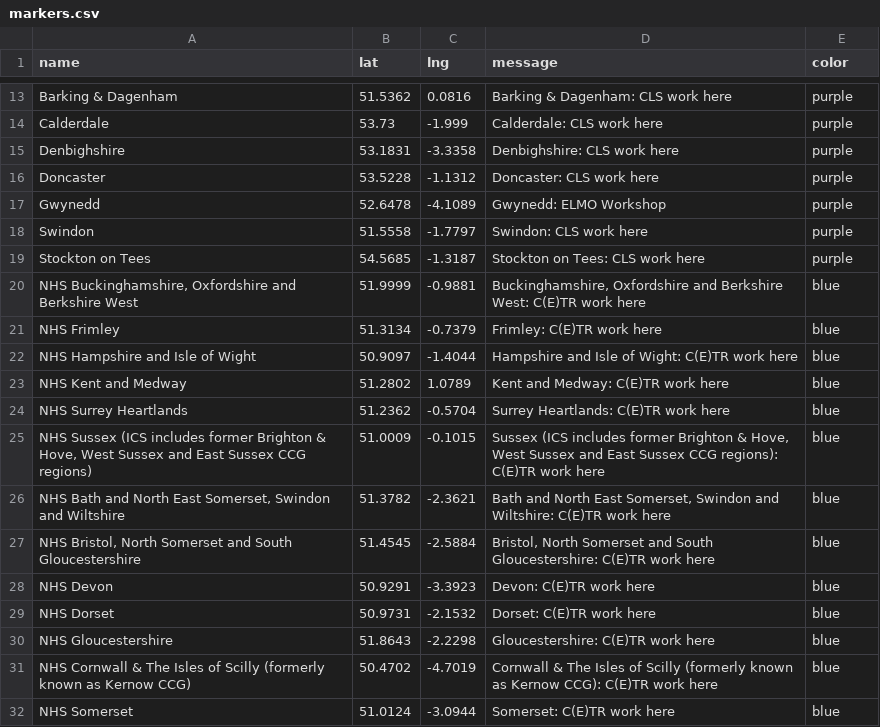
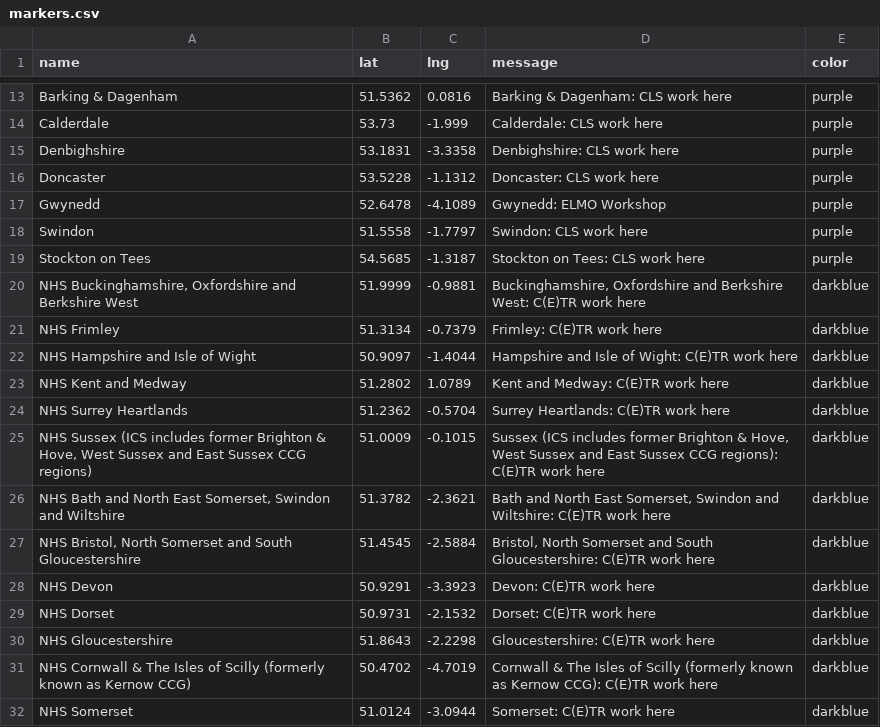
Before and after one commit to NDTiMike/MapProject, a CSV file: markers.csv, drawn as a sheet; only a part is shown, gaps mark what is left out.

Commit message:
Update markers.csv

```diff
--- a/markers.csv
+++ b/markers.csv
@@ -19,14 +19,14 @@ Swindon,51.5558,-1.7797,Swindon: CLS work here,purple
 Stockton on Tees,54.5685,-1.3187,Stockton on Tees: CLS work here,purple
-"NHS Buckinghamshire, Oxfordshire and Berkshire West ",51.9999,-0.9881,"Buckinghamshire, Oxfordshire and Berkshire West: C(E)TR work here",blue
-NHS Frimley,51.3134,-0.7379,Frimley: C(E)TR work here,blue
-NHS Hampshire and Isle of Wight ,50.9097,-1.4044,Hampshire and Isle of Wight: C(E)TR work here,blue
-NHS Kent and Medway,51.2802,1.0789,Kent and Medway: C(E)TR work here,blue
-NHS Surrey Heartlands,51.2362,-0.5704,Surrey Heartlands: C(E)TR work here,blue
-"NHS Sussex (ICS includes former Brighton & Hove, West Sussex and East Sussex CCG regions)",51.0009,-0.1015,"Sussex (ICS includes former Brighton & Hove, West Sussex and East Sussex CCG regions): C(E)TR work here",blue
-"NHS Bath and North East Somerset, Swindon and Wiltshire",51.3782,-2.3621,"Bath and North East Somerset, Swindon and Wiltshire: C(E)TR work here",blue
-"NHS Bristol, North Somerset and South Gloucestershire",51.4545,-2.5884,"Bristol, North Somerset and South Gloucestershire: C(E)TR work here",blue
-NHS Devon,50.9291,-3.3923,Devon: C(E)TR work here,blue
-NHS Dorset,50.9731,-2.1532,Dorset: C(E)TR work here,blue
-NHS Gloucestershire,51.8643,-2.2298,Gloucestershire: C(E)TR work here,blue
-NHS Cornwall & The Isles of Scilly (formerly known as Kernow CCG),50.4702,-4.7019,Cornwall & The Isles of Scilly (formerly known as Kernow CCG): C(E)TR work here,blue
-NHS Somerset,51.0124,-3.0944,Somerset: C(E)TR work here,blue
+"NHS Buckinghamshire, Oxfordshire and Berkshire West ",51.9999,-0.9881,"Buckinghamshire, Oxfordshire and Berkshire West: C(E)TR work here",darkblue
+NHS Frimley,51.3134,-0.7379,Frimley: C(E)TR work here,darkblue
+NHS Hampshire and Isle of Wight ,50.9097,-1.4044,Hampshire and Isle of Wight: C(E)TR work here,darkblue
+NHS Kent and Medway,51.2802,1.0789,Kent and Medway: C(E)TR work here,darkblue
+NHS Surrey Heartlands,51.2362,-0.5704,Surrey Heartlands: C(E)TR work here,darkblue
+"NHS Sussex (ICS includes former Brighton & Hove, West Sussex and East Sussex CCG regions)",51.0009,-0.1015,"Sussex (ICS includes former Brighton & Hove, West Sussex and East Sussex CCG regions): C(E)TR work here",darkblue
+"NHS Bath and North East Somerset, Swindon and Wiltshire",51.3782,-2.3621,"Bath and North East Somerset, Swindon and Wiltshire: C(E)TR work here",darkblue
+"NHS Bristol, North Somerset and South Gloucestershire",51.4545,-2.5884,"Bristol, North Somerset and South Gloucestershire: C(E)TR work here",darkblue
+NHS Devon,50.9291,-3.3923,Devon: C(E)TR work here,darkblue
+NHS Dorset,50.9731,-2.1532,Dorset: C(E)TR work here,darkblue
+NHS Gloucestershire,51.8643,-2.2298,Gloucestershire: C(E)TR work here,darkblue
+NHS Cornwall & The Isles of Scilly (formerly known as Kernow CCG),50.4702,-4.7019,Cornwall & The Isles of Scilly (formerly known as Kernow CCG): C(E)TR work here,darkblue
+NHS Somerset,51.0124,-3.0944,Somerset: C(E)TR work here,darkblue
```
